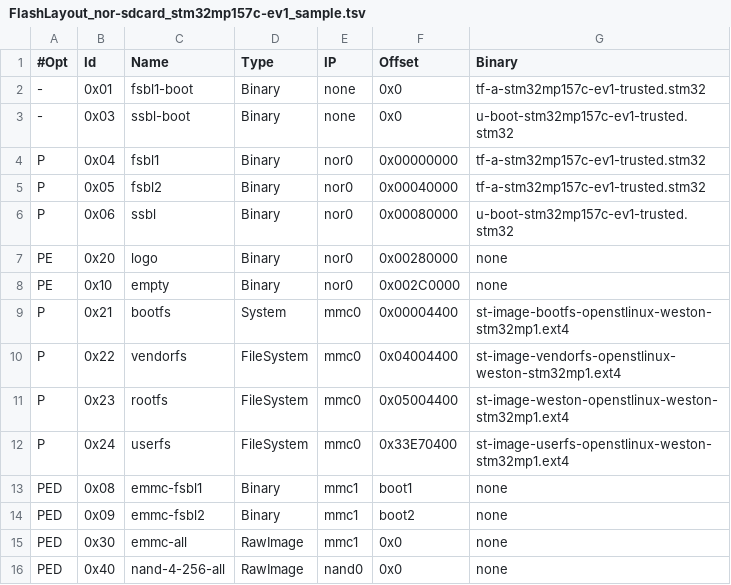
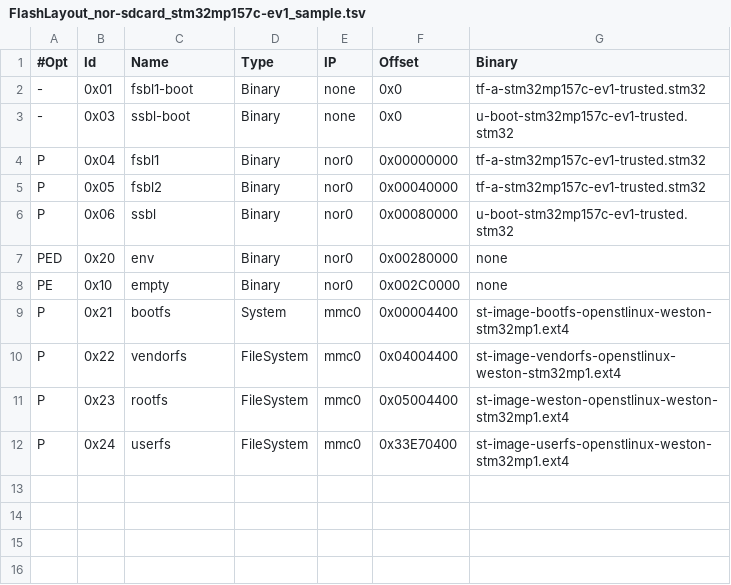
Before and after one commit to STMicroelectronics/meta-st-stm32mp, a TSV file: files/flashlayouts/FlashLayout_nor-sdcard_stm32mp157c-ev1_sample.tsv, drawn as a sheet.

Commit message:
FLASHLAYOUTS: v1.1.0 updates
Change-Id: Ic02b774ca46be64f704e7caca471a44f08dbd572
Signed-off-by: Romuald JEANNE <romuald.jeanne@st.com>

```diff
--- a/files/flashlayouts/FlashLayout_nor-sdcard_stm32mp157c-ev1_sample.tsv
+++ b/files/flashlayouts/FlashLayout_nor-sdcard_stm32mp157c-ev1_sample.tsv
@@ -6,3 +6,3 @@ P	0x05	fsbl2	Binary	nor0	0x00040000	tf-a-stm32mp157c-ev1-trusted.stm32
 P	0x06	ssbl	Binary	nor0	0x00080000	u-boot-stm32mp157c-ev1-trusted.stm32
-PE	0x20	logo	Binary	nor0	0x00280000	none
+PED	0x20	env	Binary	nor0	0x00280000	none
 PE	0x10	empty	Binary	nor0	0x002C0000	none
@@ -12,5 +12 @@ P	0x23	rootfs	FileSystem	mmc0	0x05004400	st-image-weston-openstlinux-weston-stm3
 P	0x24	userfs	FileSystem	mmc0	0x33E70400	st-image-userfs-openstlinux-weston-stm32mp1.ext4
-PED	0x08	emmc-fsbl1	Binary	mmc1	boot1	none
-PED	0x09	emmc-fsbl2	Binary	mmc1	boot2	none
-PED	0x30	emmc-all	RawImage	mmc1	0x0	none
-PED	0x40	nand-4-256-all	RawImage	nand0	0x0	none
```
Also changed, not shown: files/flashlayouts/FlashLayout_nor-emmc_stm32mp157c-ev1_sample.tsv, files/flashlayouts/FlashLayout_nor-nand-4-256_stm32mp157c-ev1_sample.tsv, 3 other files.
